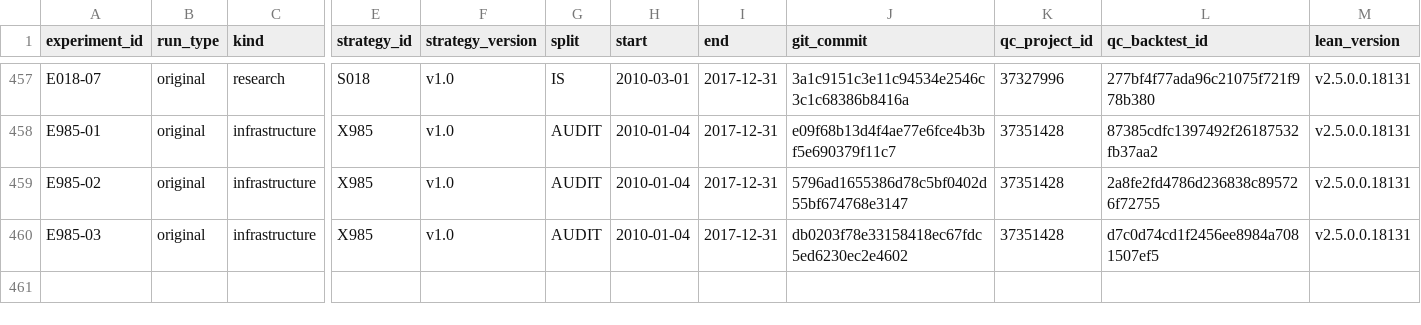
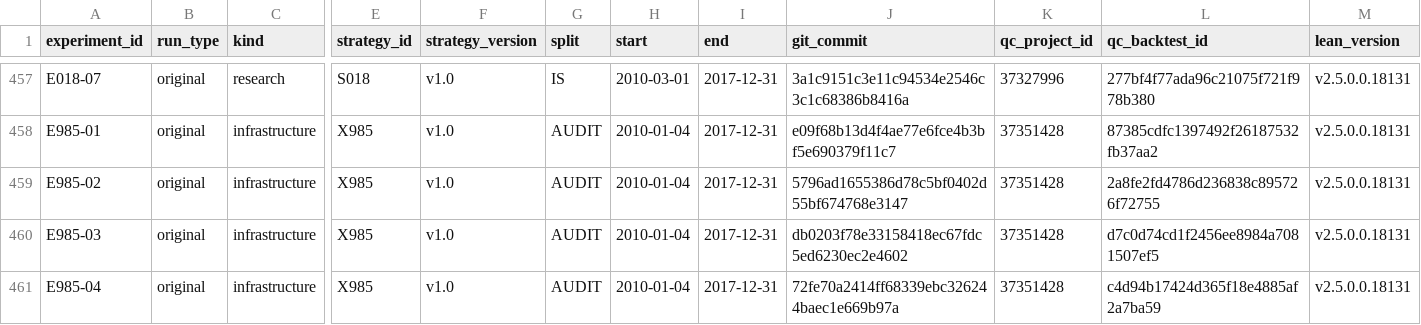
Before and after one commit to CohenMatan/quant-trading-research, a CSV file: experiments/INDEX.csv, drawn as a sheet; only a part is shown, gaps mark what is left out; rows hold the shown columns only; the diff names each change by its address in the sheet, - before the commit and + after, or states it on an @@ line.

```diff
--- a/experiments/INDEX.csv
+++ b/experiments/INDEX.csv
+row 461: E985-04 | original | infrastructure | X985 | v1.0 | AUDIT | 2010-01-04 | 2017-12-31 | 72fe70a2414ff68339ebc326244baec1e669b97a | 37351428 | c4d94b17424d365f18e4885af2a7ba59 | v2.5.0.0.18131
```
Also changed, not shown: 12 other files.
